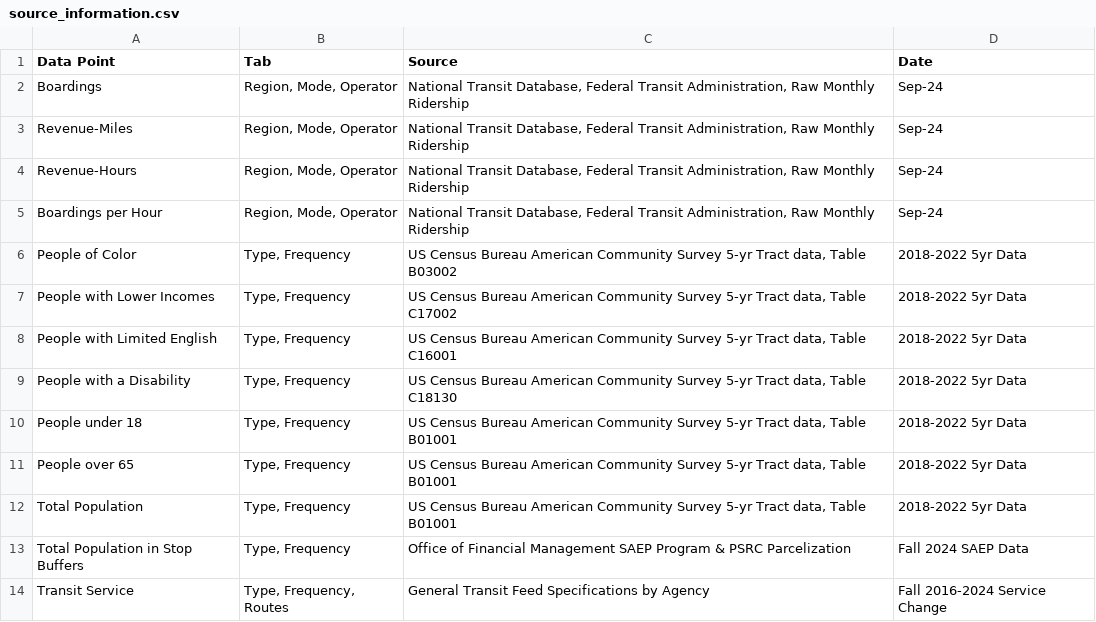
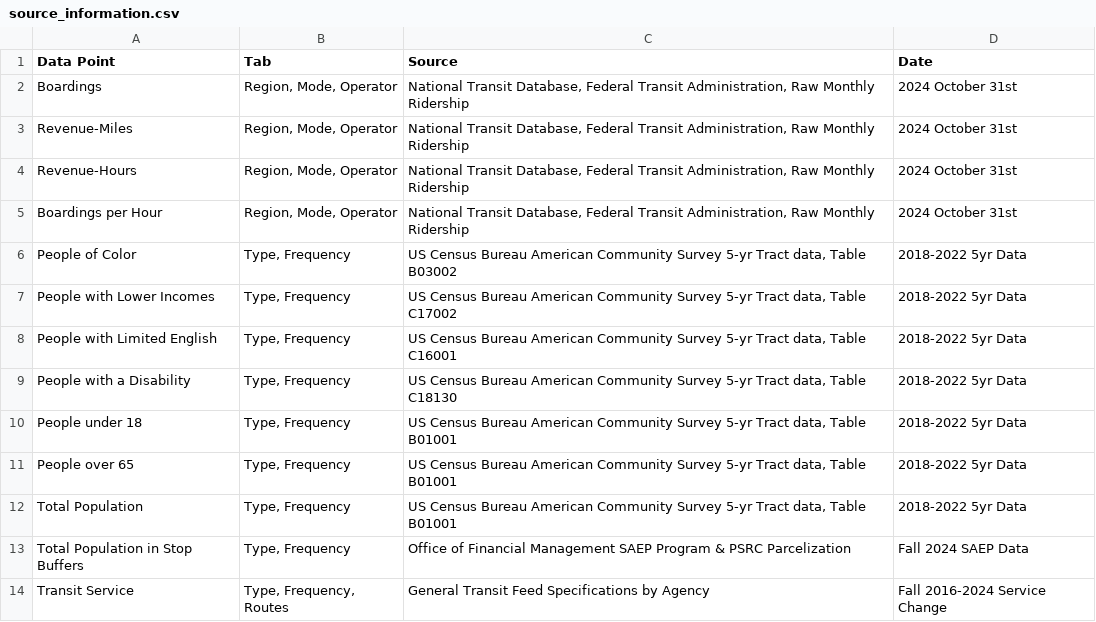
Before and after one commit to psrc/transit-dashboard, a CSV file: data/source_information.csv, drawn as a sheet.

Commit message:
october ntd data

```diff
--- a/data/source_information.csv
+++ b/data/source_information.csv
@@ -1,6 +1,6 @@
 Data Point,Tab,Source,Date
-Boardings,"Region, Mode, Operator","National Transit Database, Federal Transit Administration, Raw Monthly Ridership",Sep-24
-Revenue-Miles,"Region, Mode, Operator","National Transit Database, Federal Transit Administration, Raw Monthly Ridership",Sep-24
-Revenue-Hours,"Region, Mode, Operator","National Transit Database, Federal Transit Administration, Raw Monthly Ridership",Sep-24
-Boardings per Hour,"Region, Mode, Operator","National Transit Database, Federal Transit Administration, Raw Monthly Ridership",Sep-24
+Boardings,"Region, Mode, Operator","National Transit Database, Federal Transit Administration, Raw Monthly Ridership",2024 October 31st
+Revenue-Miles,"Region, Mode, Operator","National Transit Database, Federal Transit Administration, Raw Monthly Ridership",2024 October 31st
+Revenue-Hours,"Region, Mode, Operator","National Transit Database, Federal Transit Administration, Raw Monthly Ridership",2024 October 31st
+Boardings per Hour,"Region, Mode, Operator","National Transit Database, Federal Transit Administration, Raw Monthly Ridership",2024 October 31st
 People of Color,"Type, Frequency","US Census Bureau American Community Survey 5-yr Tract data, Table B03002",2018-2022 5yr Data
```
Also changed, not shown: 1 other file.
